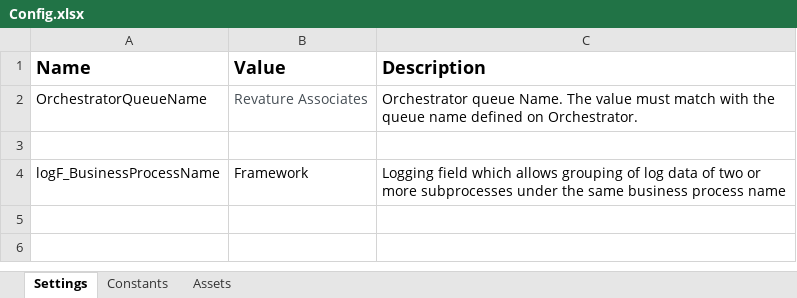
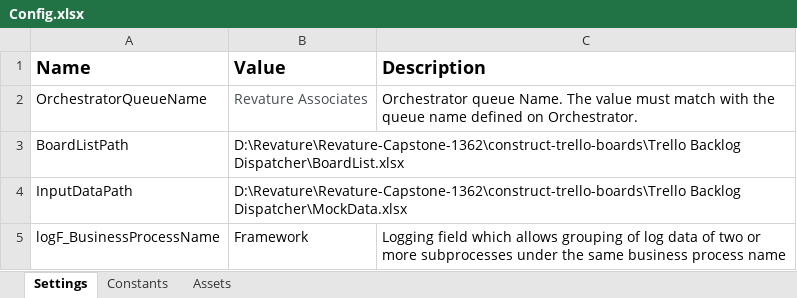
Before and after one commit to Revature-Capstone-1362/construct-trello-boards, an Excel workbook: Data/Config.xlsx, sheet Settings, drawn as a sheet; values as stored, in another font and other column widths than the file's, no borders; the diff names each change by its address in the sheet, - before the commit and + after, or states it on an @@ line.

Commit message:
Move some settings to config file

```diff
--- a/Data/Config.xlsx (sheet Settings)
+++ b/Data/Config.xlsx (sheet Settings)
-row 3: (empty)
+row 3: BoardListPath | D:\Revature\Revature-Capstone-1362\construct-trello-boards\Trello Backlog Dispatcher\BoardList.xlsx
+row 4: InputDataPath | D:\Revature\Revature-Capstone-1362\construct-trello-boards\Trello Backlog Dispatcher\MockData.xlsx
```
Also changed, not shown: Trello Backlog Dispatcher/MockData.xlsx, 4 other files.
